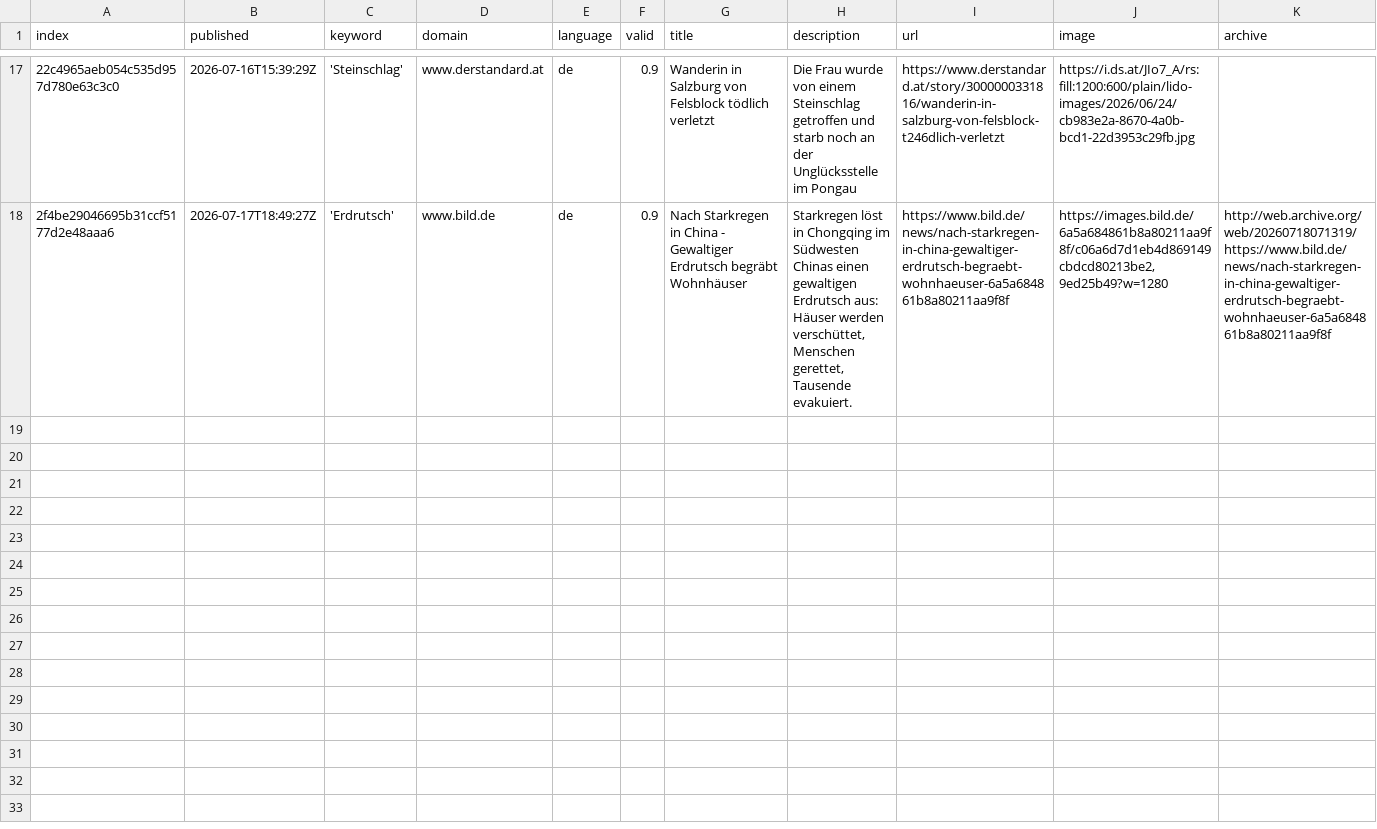
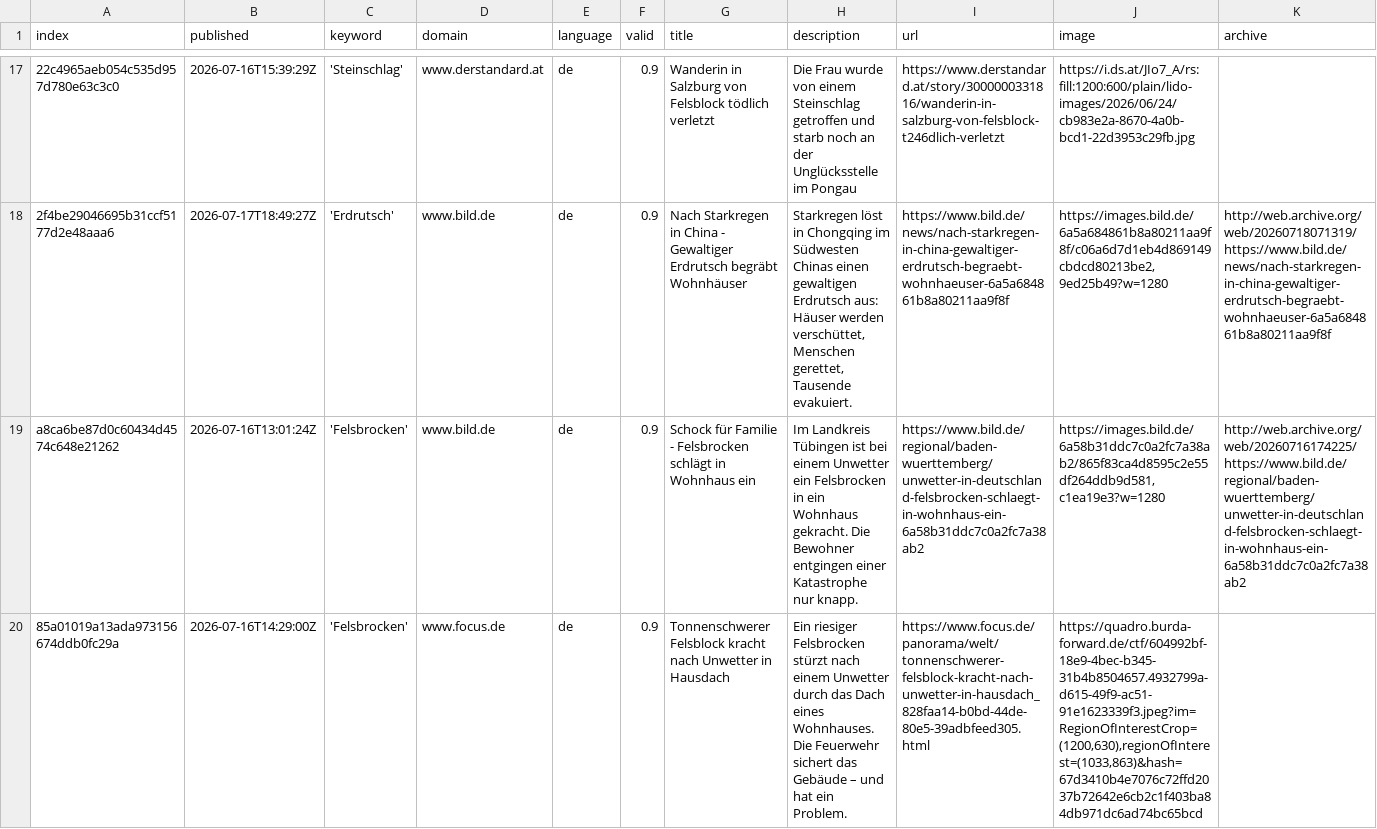
Before and after one commit to tapio-22-Digitale-Methoden-News/MassIsComing, a CSV file: csv/news_2026_07.csv, drawn as a sheet; only a part is shown, gaps mark what is left out; rows hold the shown columns only; the diff covers the shown part only; the diff names each change by its address in the sheet, - before the commit and + after, or states it on an @@ line.

```diff
--- a/csv/news_2026_07.csv
+++ b/csv/news_2026_07.csv
+row 19: a8ca6be87d0c60434d4574c648e21262 | 2026-07-16T13:01:24Z | 'Felsbrocken' | www.bild.de | de | 0.9 | Schock für Familie - Felsbrocken schlägt in Wohnhaus ein | Im Landkreis Tübingen ist bei einem Unwetter ein Felsbrocken in ein Wohnhaus gekracht. Die Bewohner entgingen einer Katastrophe nur knapp. | https://www.bild.de/regional/baden-wuerttemberg/unwetter-in-deutschland-felsbrocken-schlaegt-in-wohnhaus-ein-6a58b31ddc7c0a2fc7a38ab2 | https://images.bild.de/6a58b31ddc7c0a2fc7a38ab2/865f83ca4d8595c2e55df264ddb9d581,c1ea19e3?w=1280 | http://web.archive.org/web/20260716174225/https://www.bild.de/regional/baden-wuerttemberg/unwetter-in-deutschland-felsbrocken-schlaegt-in-wohnhaus-ein-6a58b31ddc7c0a2fc7a38ab2
+row 20: 85a01019a13ada973156674ddb0fc29a | 2026-07-16T14:29:00Z | 'Felsbrocken' | www.focus.de | de | 0.9 | Tonnenschwerer Felsblock kracht nach Unwetter in Hausdach | Ein riesiger Felsbrocken stürzt nach einem Unwetter durch das Dach eines Wohnhauses. Die Feuerwehr sichert das Gebäude – und hat ein Problem. | https://www.focus.de/panorama/welt/tonnenschwerer-felsblock-kracht-nach-unwetter-in-hausdach_828faa14-b0bd-44de-80e5-39adbfeed305.html | https://quadro.burda-forward.de/ctf/604992bf-18e9-4bec-b345-31b4b8504657.4932799a-d615-49f9-ac51-91e1623339f3.jpeg?im=RegionOfInterestCrop=(1200,630),regionOfInterest=(1033,863)&hash=67d3410b4e7076c72ffd2037b72642e6cb2c1f403ba84db971dc6ad74bc65bcd
```
Also changed, not shown: 1 added row elsewhere in this file, keywords.csv.
